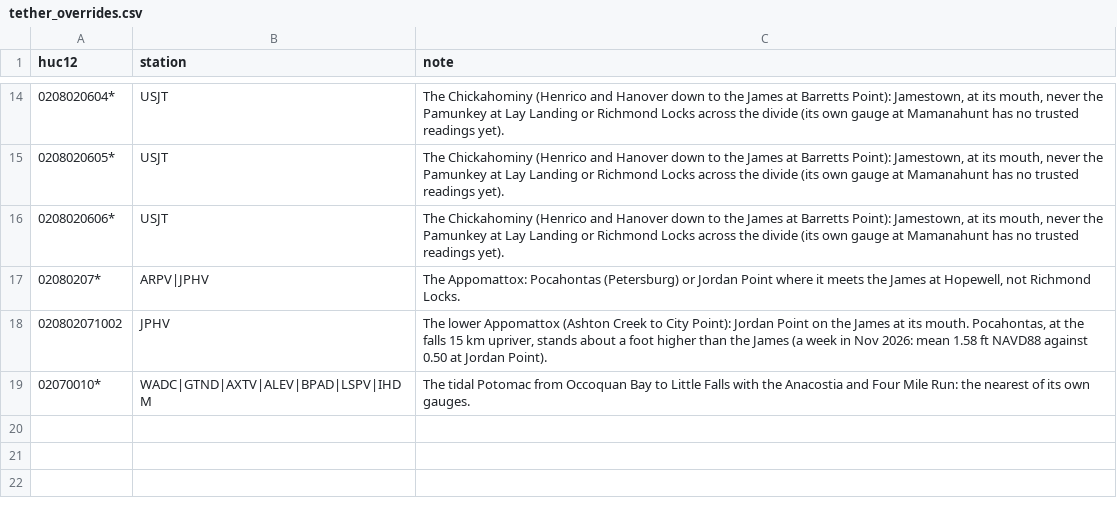
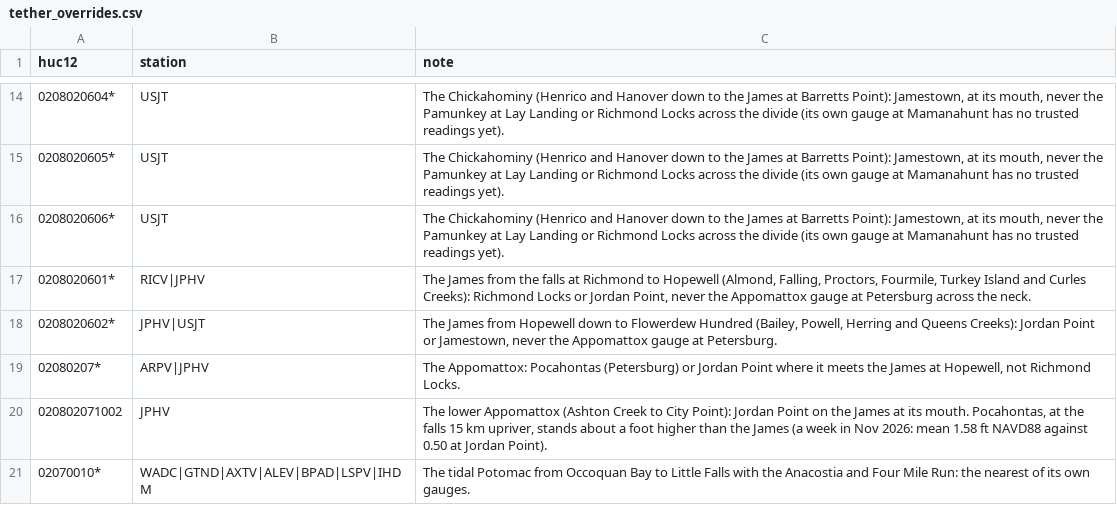
Before and after one commit to DerekLoftis/StormSense-archive, a CSV file: inundation/tether_overrides.csv, drawn as a sheet; only a part is shown, gaps mark what is left out; the diff names each change by its address in the sheet, - before the commit and + after, or states it on an @@ line.

```diff
--- a/inundation/tether_overrides.csv
+++ b/inundation/tether_overrides.csv
+row 17: 0208020601* | RICV|JPHV | The James from the falls at Richmond to Hopewell (Almond, Falling, Proctors, Fourmile, Turkey Island and Curles Creeks): Richmond Locks or Jordan Point, never the Appomattox gauge at Petersburg across the neck.
+row 18: 0208020602* | JPHV|USJT | The James from Hopewell down to Flowerdew Hundred (Bailey, Powell, Herring and Queens Creeks): Jordan Point or Jamestown, never the Appomattox gauge at Petersburg.
```
Also changed, not shown: 2 other files.
